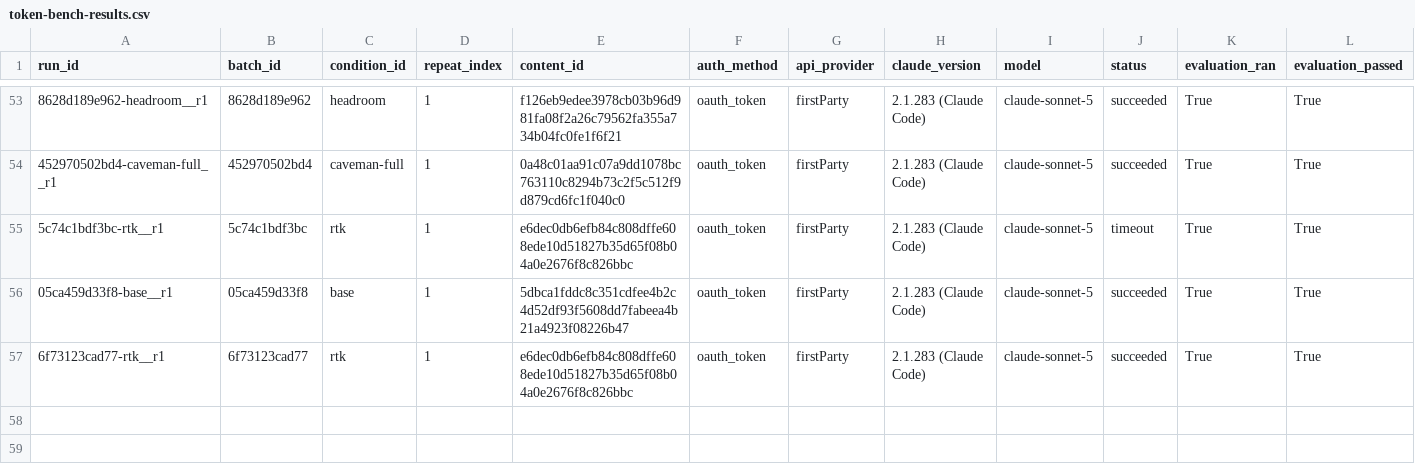
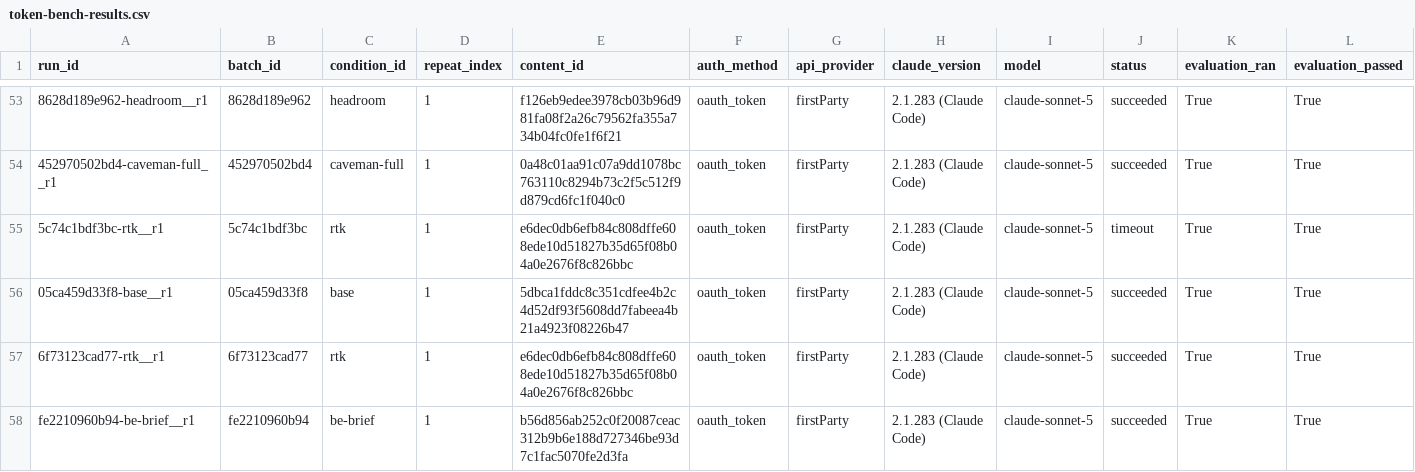
Before and after one commit to YangJunMan/claude-code-token-savings-benchmark, a CSV file: data/token-bench-results.csv, drawn as a sheet; only a part is shown, gaps mark what is left out; rows hold the shown columns only; the diff names each change by its address in the sheet, - before the commit and + after, or states it on an @@ line.

```diff
--- a/data/token-bench-results.csv
+++ b/data/token-bench-results.csv
+row 58: fe2210960b94-be-brief__r1 | fe2210960b94 | be-brief | 1 | b56d856ab252c0f20087ceac312b9b6e188d727346be93d7c1fac5070fe2d3fa | oauth_token | firstParty | 2.1.283 (Claude Code) | claude-sonnet-5 | succeeded | True | True
```
Also changed, not shown: data/activity-log.csv, data/comparison.csv, 1 other file.
